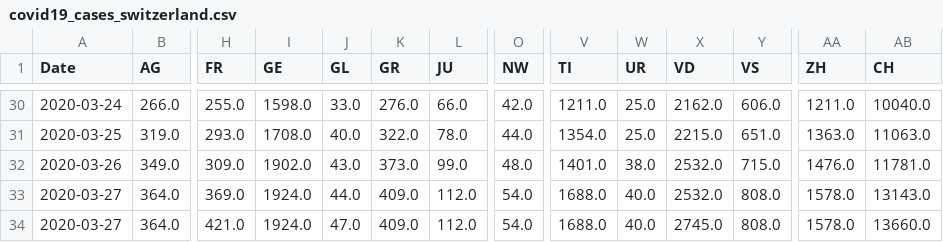
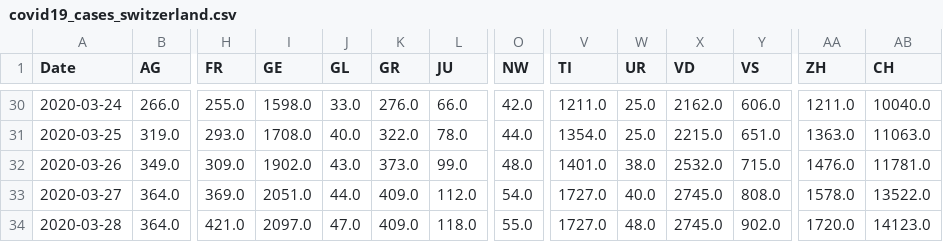
Before and after one commit to mgswiss/covid19-cases-switzerland, a CSV file: covid19_cases_switzerland.csv, drawn as a sheet; only a part is shown, gaps mark what is left out; the diff names each change by its address in the sheet, - before the commit and + after, or states it on an @@ line.

Commit message:
Update covid19_cases_switzerland.csv

```diff
--- a/covid19_cases_switzerland.csv
+++ b/covid19_cases_switzerland.csv
-I33 (GE): 1924.0
+I33 (GE): 2051.0
-V33:V34 (TI): 1688.0
+V33:V34 (TI): 1727.0
-X33 (VD): 2532.0
+X33 (VD): 2745.0
-AB33 (CH): 13143.0
+AB33 (CH): 13522.0
-A34 (Date): 2020-03-27
+A34 (Date): 2020-03-28
-I34 (GE): 1924.0
+I34 (GE): 2097.0
-L34 (JU): 112.0
+L34 (JU): 118.0
-O34 (NW): 54.0
+O34 (NW): 55.0
-W34 (UR): 40.0
+W34 (UR): 48.0
-Y34 (VS): 808.0
+Y34 (VS): 902.0
-AA34 (ZH): 1578.0
+AA34 (ZH): 1720.0
-AB34 (CH): 13660.0
+AB34 (CH): 14123.0
```
